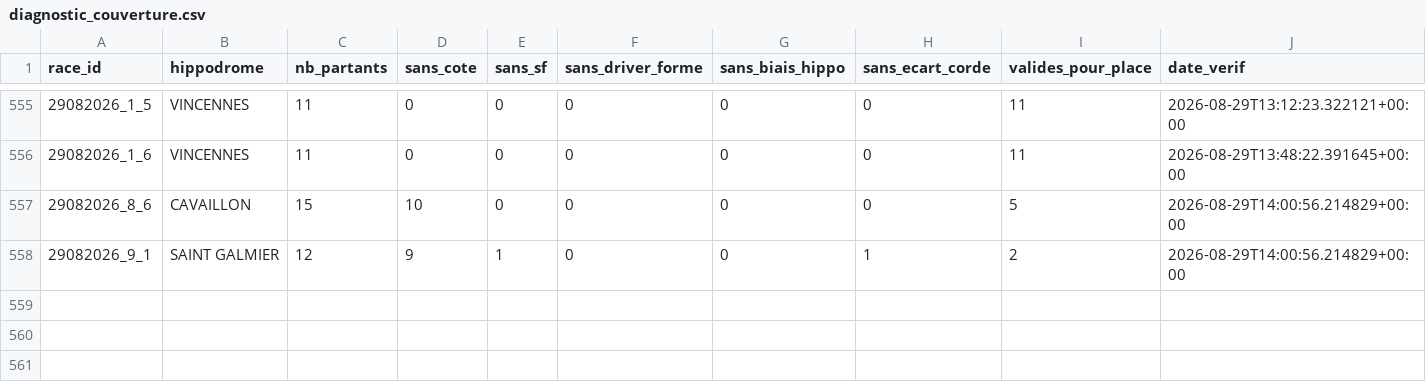
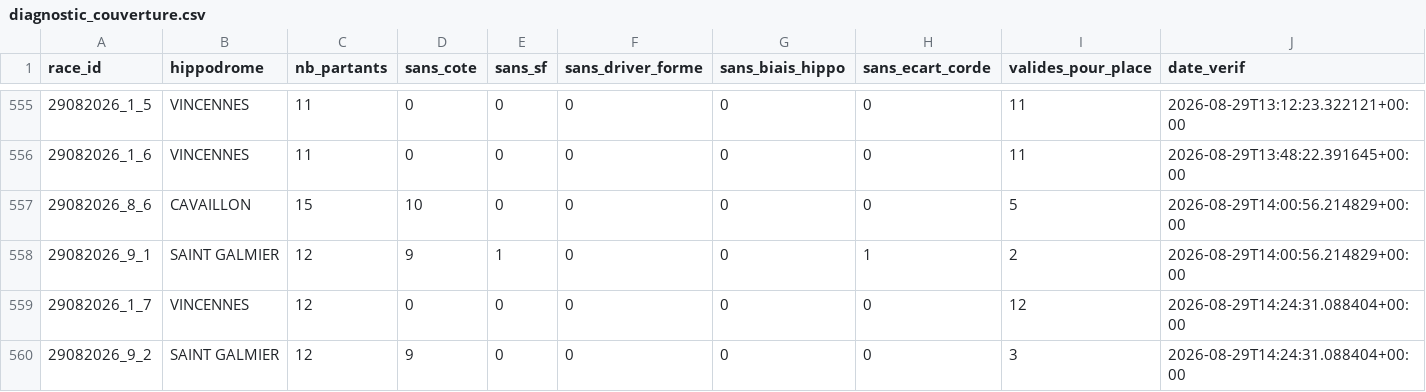
Before and after one commit to Falcon78ux/pmu-paper-trading, a CSV file: diagnostic_couverture.csv, drawn as a sheet; only a part is shown, gaps mark what is left out.

```diff
--- a/diagnostic_couverture.csv
+++ b/diagnostic_couverture.csv
@@ -558 +558,3 @@ race_id,hippodrome,nb_partants,sans_cote,sans_sf,sans_driver_forme,sans_biais_hi
 29082026_9_1,SAINT GALMIER,12,9,1,0,0,1,2,2026-08-29T14:00:56.214829+00:00
+29082026_1_7,VINCENNES,12,0,0,0,0,0,12,2026-08-29T14:24:31.088404+00:00
+29082026_9_2,SAINT GALMIER,12,9,0,0,0,0,3,2026-08-29T14:24:31.088404+00:00
```
Also changed, not shown: 7 other files.
